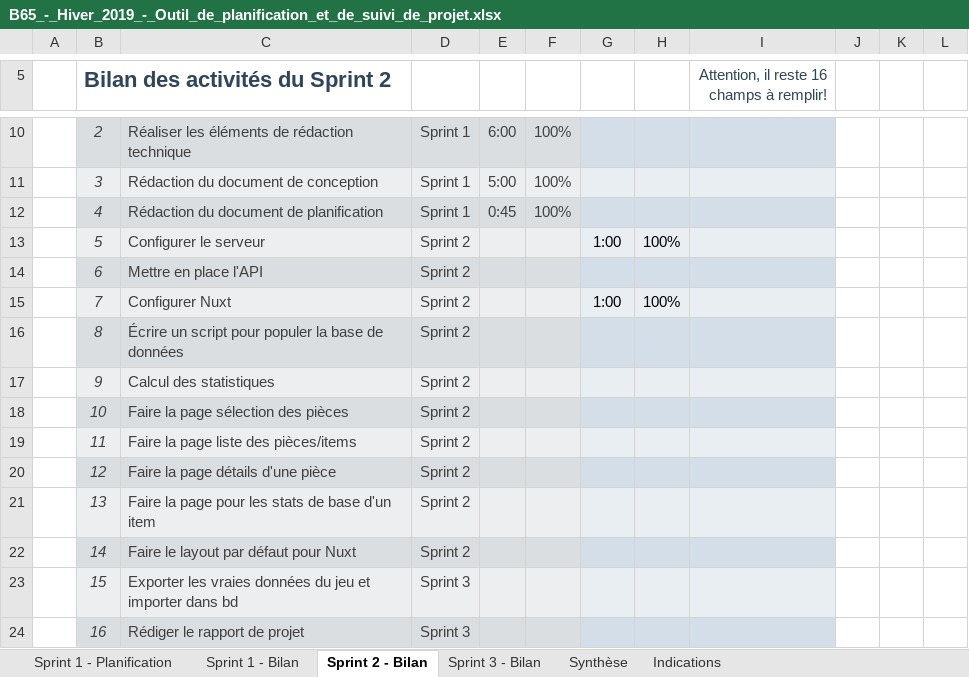
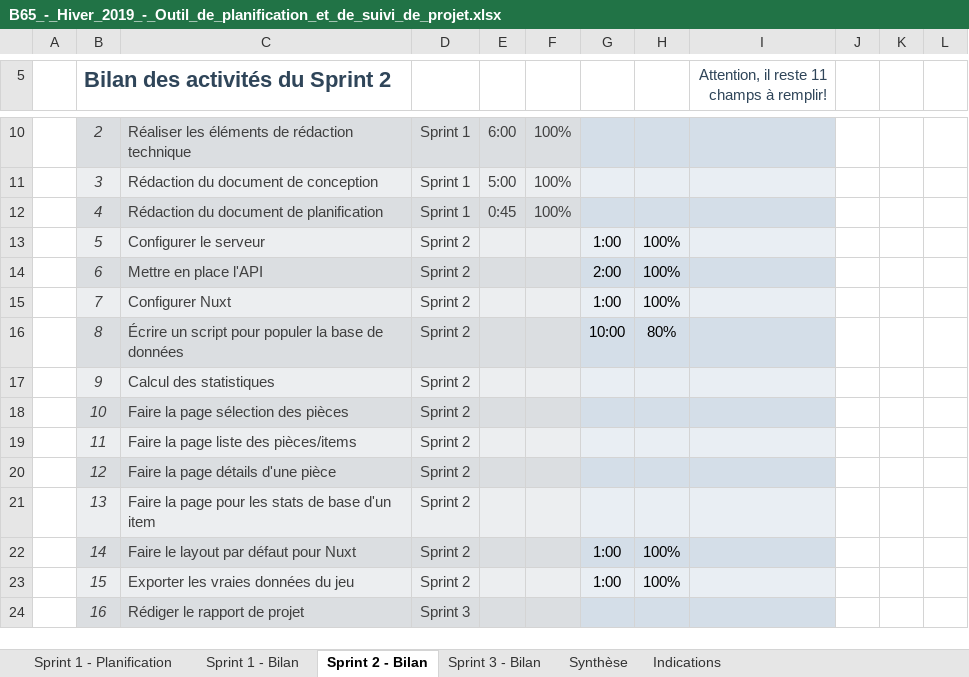
Before and after one commit to escargotprodige/synthese, an Excel workbook: docs/B65_-_Hiver_2019_-_Outil_de_planification_et_de_suivi_de_projet.xlsx, sheet Sprint 2 - Bilan, drawn as a sheet; only a part is shown, gaps mark what is left out; values as stored, in another font and other column widths than the file's, no borders; conditional formats not drawn; removed rows and columns are numbered as before the commit, all else as after; the diff names each change by its address in the sheet, - before the commit and + after, or states it on an @@ line.

```diff
--- a/docs/B65_-_Hiver_2019_-_Outil_de_planification_et_de_suivi_de_projet.xlsx (sheet Sprint 2 - Bilan)
+++ b/docs/B65_-_Hiver_2019_-_Outil_de_planification_et_de_suivi_de_projet.xlsx (sheet Sprint 2 - Bilan)
-I5: Attention, il reste 16 champs à remplir!
+I5: Attention, il reste 11 champs à remplir!
-G14: (empty)
+G14: 2:00
-H14: (empty)
+H14: 100%
-G16: (empty)
+G16: 10:00
-H16: (empty)
+H16: 80%
-G22: (empty)
+G22: 1:00
-H22: (empty)
+H22: 100%
-row 23:  | 15 | Exporter les vraies données du jeu et importer dans bd | Sprint 3
+row 23:  | 15 | Exporter les vraies données du jeu | Sprint 2 |  |  | 1:00 | 100%
```
Also changed, not shown: sheet Synthèse, sheet Sprint 3 - Bilan, sheet Sprint 1 - Planification, sheet Sprint 1 - Bilan, hidden cells, charts or pictures.
